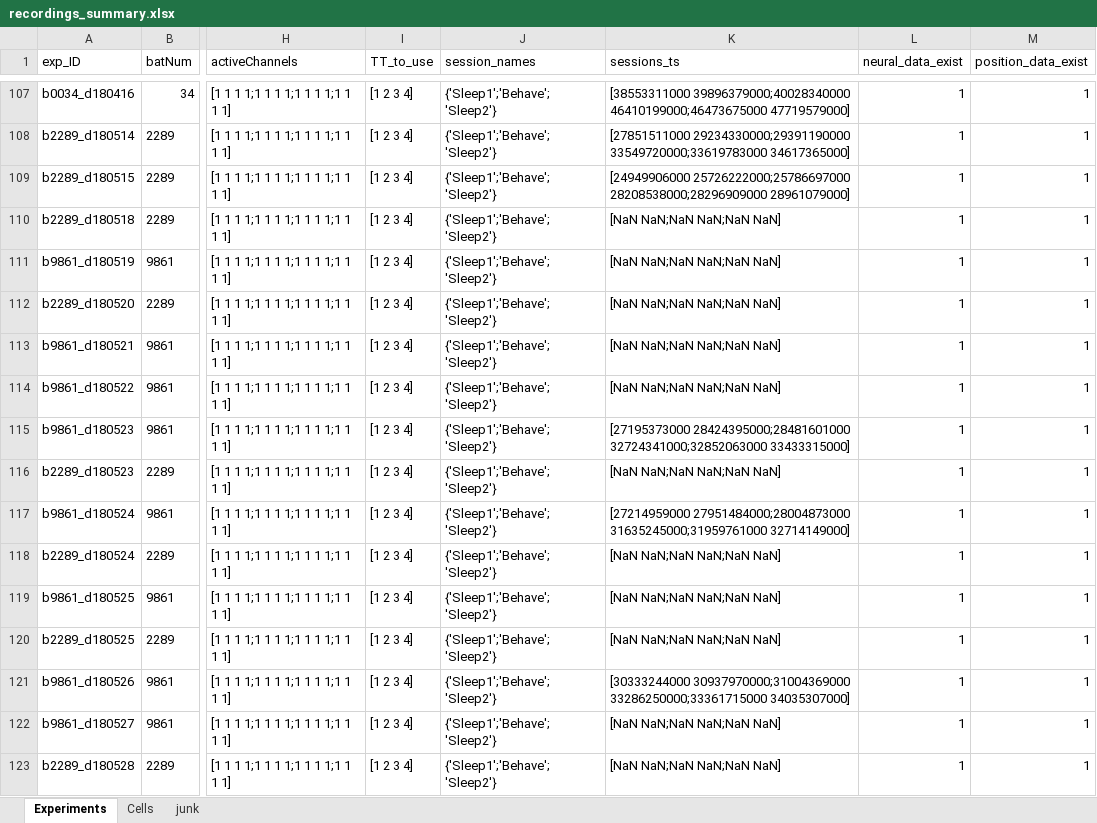
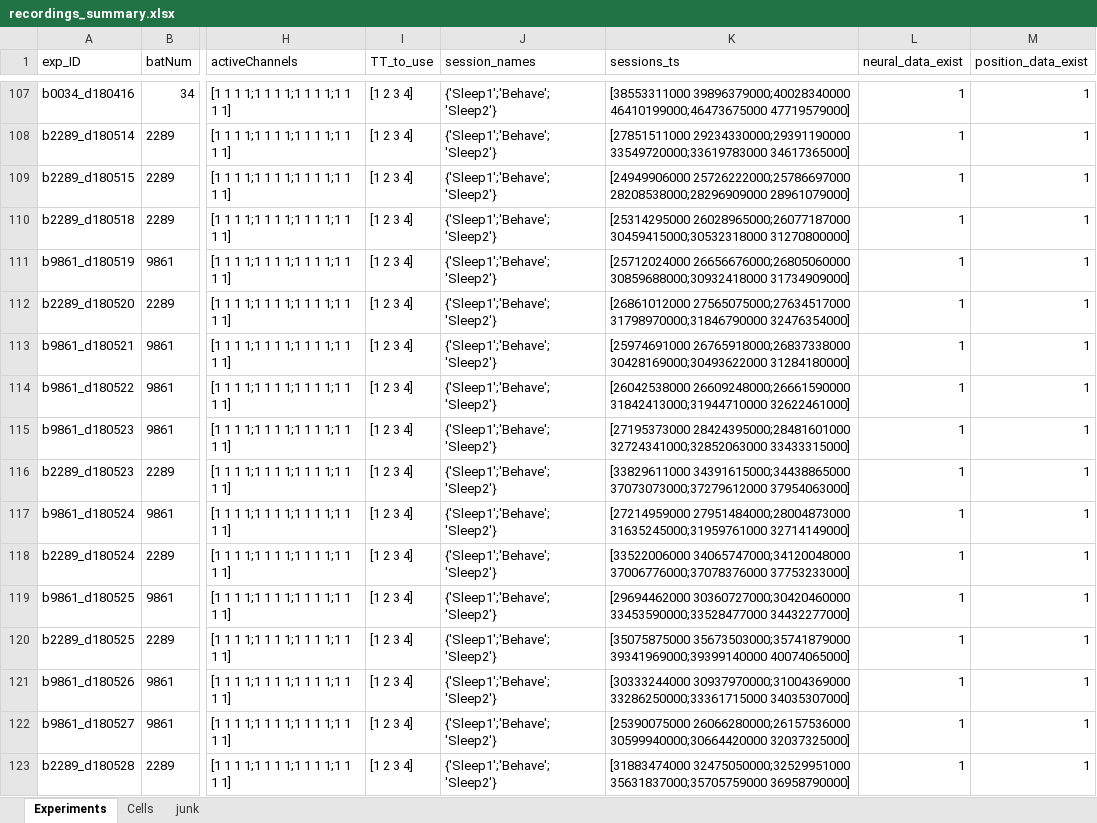
Before and after one commit to TamirEliav/LargeScale, an Excel workbook: inclusion_lists/recordings_summary.xlsx, sheet Experiments, drawn as a sheet; only a part is shown, gaps mark what is left out; values as stored, in another font and other column widths than the file's, no borders; conditional formats not drawn; the diff covers the shown part only; the diff names each change by its address in the sheet, - before the commit and + after, or states it on an @@ line.

Commit message:
update session ts in recording summary

```diff
--- a/inclusion_lists/recordings_summary.xlsx (sheet Experiments)
+++ b/inclusion_lists/recordings_summary.xlsx (sheet Experiments)
-K110 (sessions_ts): [NaN NaN;NaN NaN;NaN NaN]
+K110 (sessions_ts): [25314295000 26028965000;26077187000 30459415000;30532318000 31270800000]
-K111 (sessions_ts): [NaN NaN;NaN NaN;NaN NaN]
+K111 (sessions_ts): [25712024000 26656676000;26805060000 30859688000;30932418000 31734909000]
-K112 (sessions_ts): [NaN NaN;NaN NaN;NaN NaN]
+K112 (sessions_ts): [26861012000 27565075000;27634517000 31798970000;31846790000 32476354000]
-K113 (sessions_ts): [NaN NaN;NaN NaN;NaN NaN]
+K113 (sessions_ts): [25974691000 26765918000;26837338000 30428169000;30493622000 31284180000]
-K114 (sessions_ts): [NaN NaN;NaN NaN;NaN NaN]
+K114 (sessions_ts): [26042538000 26609248000;26661590000 31842413000;31944710000 32622461000]
-K116 (sessions_ts): [NaN NaN;NaN NaN;NaN NaN]
+K116 (sessions_ts): [33829611000 34391615000;34438865000 37073073000;37279612000 37954063000]
-K118 (sessions_ts): [NaN NaN;NaN NaN;NaN NaN]
+K118 (sessions_ts): [33522006000 34065747000;34120048000 37006776000;37078376000 37753233000]
-K119 (sessions_ts): [NaN NaN;NaN NaN;NaN NaN]
+K119 (sessions_ts): [29694462000 30360727000;30420460000 33453590000;33528477000 34432277000]
-K120 (sessions_ts): [NaN NaN;NaN NaN;NaN NaN]
+K120 (sessions_ts): [35075875000 35673503000;35741879000 39341969000;39399140000 40074065000]
-K122 (sessions_ts): [NaN NaN;NaN NaN;NaN NaN]
+K122 (sessions_ts): [25390075000 26066280000;26157536000 30599940000;30664420000 32037325000]
-K123 (sessions_ts): [NaN NaN;NaN NaN;NaN NaN]
+K123 (sessions_ts): [31883474000 32475050000;32529951000 35631837000;35705759000 36958790000]
```
Also changed, not shown: 84 edited cells elsewhere in this sheet, 1 other file.
